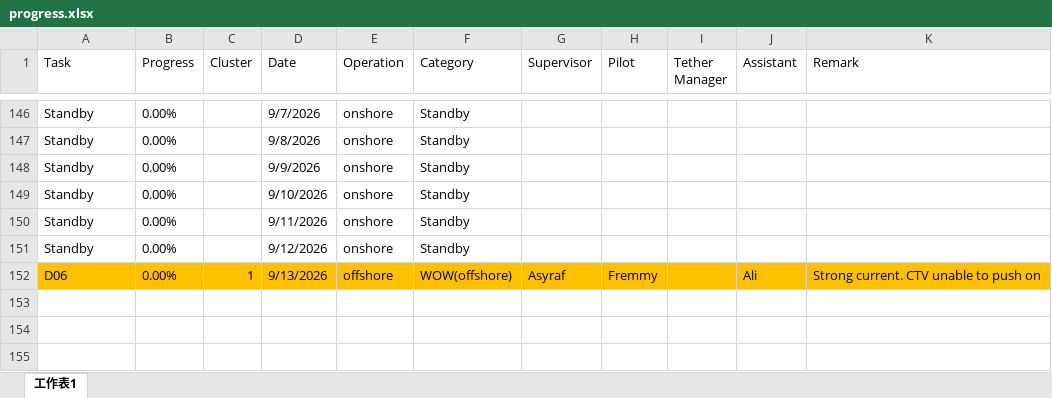
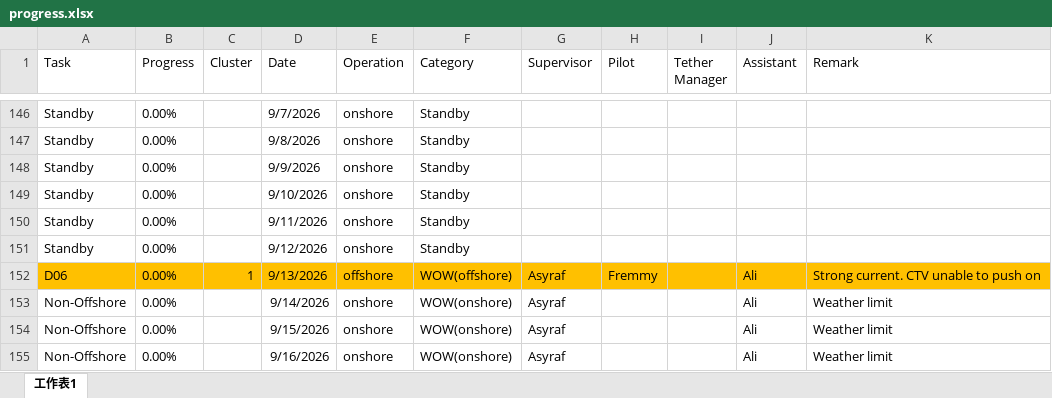
Before and after one commit to starrynight850509-dotcom/offshore-dashboard, an Excel workbook: progress.xlsx, sheet 工作表1, drawn as a sheet; only a part is shown, gaps mark what is left out; values as stored, in another font and other column widths than the file's, no borders; the diff names each change by its address in the sheet, - before the commit and + after, or states it on an @@ line.

Commit message:
update data

```diff
--- a/progress.xlsx (sheet 工作表1)
+++ b/progress.xlsx (sheet 工作表1)
+row 153: Non-Offshore | 0.00% |  | 9/14/2026 | onshore | WOW(onshore) | Asyraf |  |  | Ali | Weather limit
+row 154: Non-Offshore | 0.00% |  | 9/15/2026 | onshore | WOW(onshore) | Asyraf |  |  | Ali | Weather limit
+row 155: Non-Offshore | 0.00% |  | 9/16/2026 | onshore | WOW(onshore) | Asyraf |  |  | Ali | Weather limit
```
Also changed, not shown: 2 other files.
